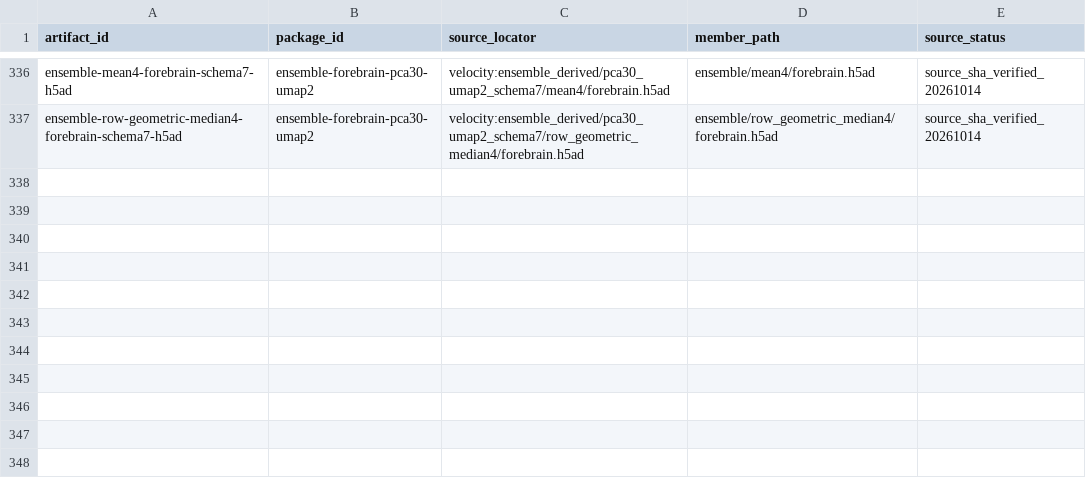
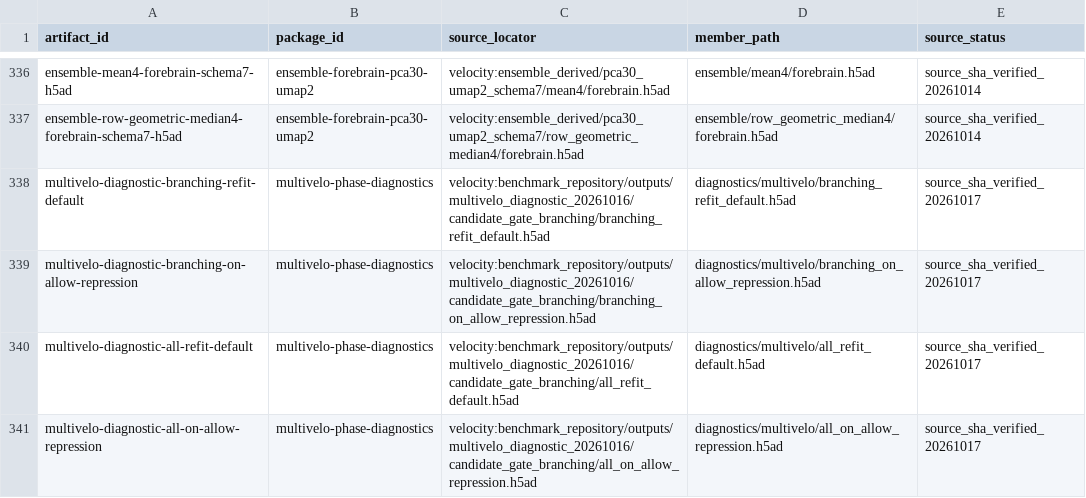
Before and after one commit to Tomorin259/benchmark_repository, a TSV file: data/release_map.tsv, drawn as a sheet; only a part is shown, gaps mark what is left out; the diff names each change by its address in the sheet, - before the commit and + after, or states it on an @@ line.

```diff
--- a/data/release_map.tsv
+++ b/data/release_map.tsv
+row 338: multivelo-diagnostic-branching-refit-default | multivelo-phase-diagnostics | velocity:benchmark_repository/outputs/multivelo_diagnostic_20261016/candidate_gate_branching/branching_refit_default.h5ad | diagnostics/multivelo/branching_refit_default.h5ad | source_sha_verified_20261017
+row 339: multivelo-diagnostic-branching-on-allow-repression | multivelo-phase-diagnostics | velocity:benchmark_repository/outputs/multivelo_diagnostic_20261016/candidate_gate_branching/branching_on_allow_repression.h5ad | diagnostics/multivelo/branching_on_allow_repression.h5ad | source_sha_verified_20261017
+row 340: multivelo-diagnostic-all-refit-default | multivelo-phase-diagnostics | velocity:benchmark_repository/outputs/multivelo_diagnostic_20261016/candidate_gate_branching/all_refit_default.h5ad | diagnostics/multivelo/all_refit_default.h5ad | source_sha_verified_20261017
+row 341: multivelo-diagnostic-all-on-allow-repression | multivelo-phase-diagnostics | velocity:benchmark_repository/outputs/multivelo_diagnostic_20261016/candidate_gate_branching/all_on_allow_repression.h5ad | diagnostics/multivelo/all_on_allow_repression.h5ad | source_sha_verified_20261017
```
Also changed, not shown: artifacts.tsv, figures/assembly/assembly_manifest.tsv, 57 other files.
